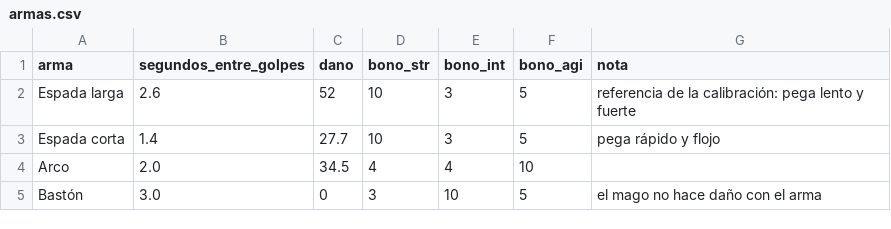
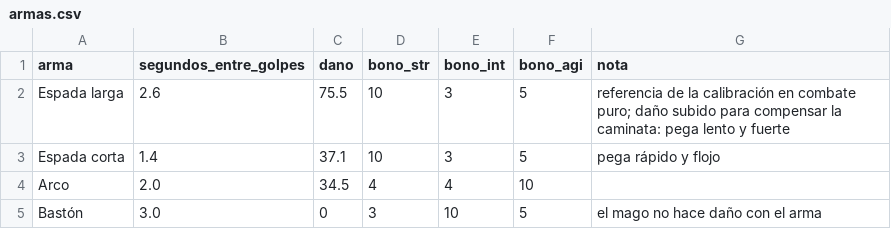
Before and after one commit to chalessss/MMORPG, a CSV file: herramientas/simulador/datos/armas.csv, drawn as a sheet.

```diff
--- a/herramientas/simulador/datos/armas.csv
+++ b/herramientas/simulador/datos/armas.csv
@@ -1,4 +1,4 @@
 arma,segundos_entre_golpes,dano,bono_str,bono_int,bono_agi,nota
-Espada larga,2.6,52,10,3,5,referencia de la calibración: pega lento y fuerte
-Espada corta,1.4,27.7,10,3,5,pega rápido y flojo
+Espada larga,2.6,75.5,10,3,5,referencia de la calibración en combate puro; daño subido para compensar la caminata: pega lento y fuerte
+Espada corta,1.4,37.1,10,3,5,pega rápido y flojo
 Arco,2.0,34.5,4,4,10,
```
Also changed, not shown: 2 other files.
